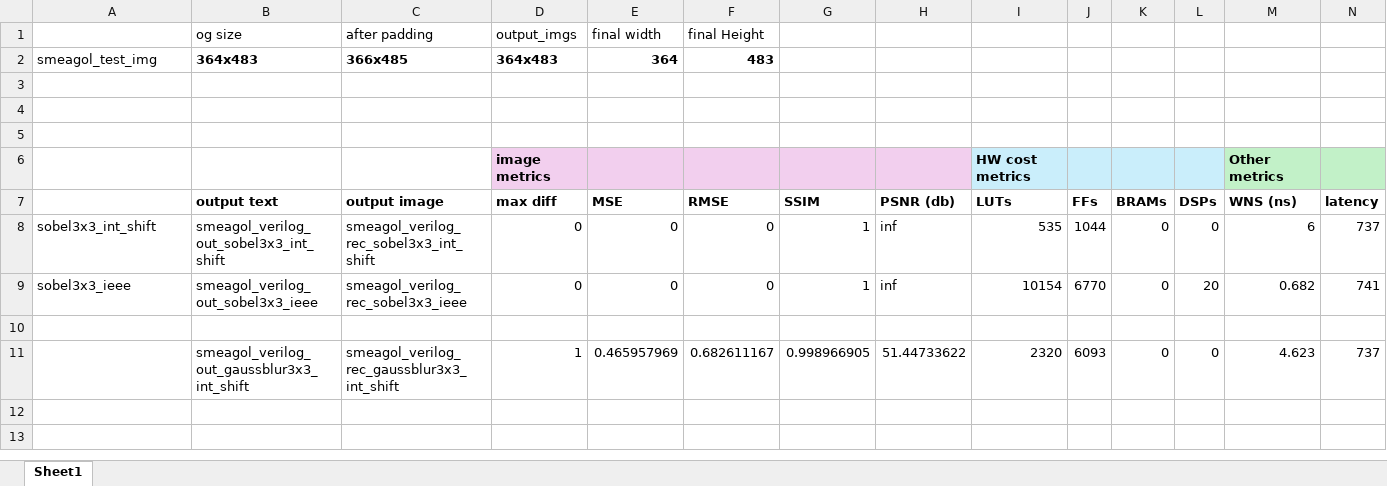
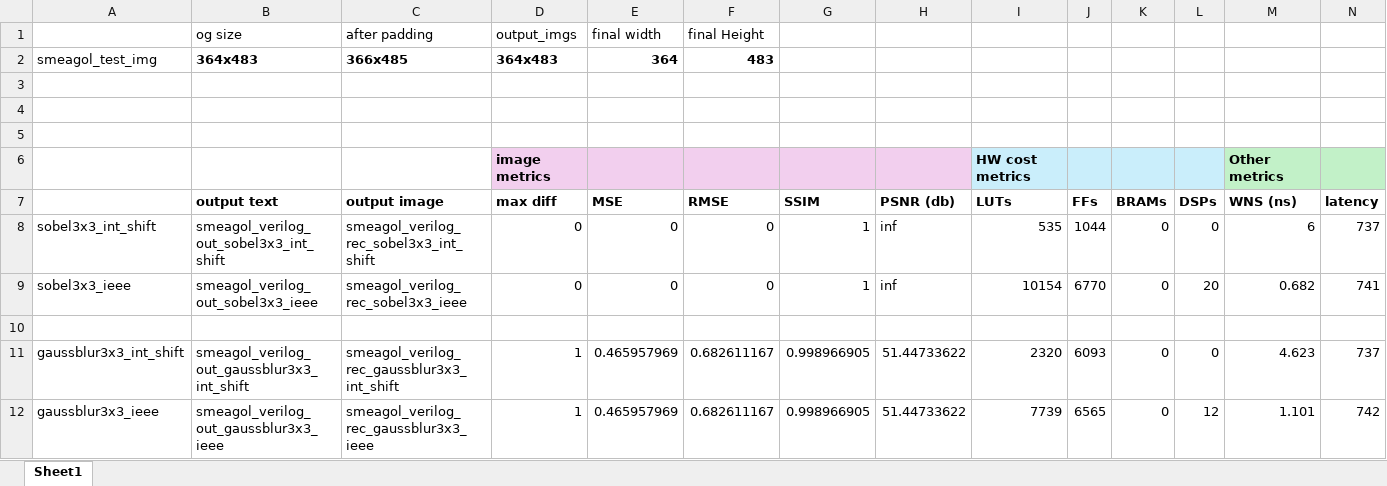
Before and after one commit to NefeliZ/thesis-image-analysis-fpga, an Excel workbook: filter-cases/final_img/metrics_3x3.xlsx, sheet Sheet1, drawn as a sheet; only a part is shown; values as stored, in another font and other column widths than the file's, no borders; rows hold the shown columns only; the diff names each change by its address in the sheet, - before the commit and + after, or states it on an @@ line.

Commit message:
gaussian blur 3x3 ieee - ver code and results

```diff
--- a/filter-cases/final_img/metrics_3x3.xlsx (sheet Sheet1)
+++ b/filter-cases/final_img/metrics_3x3.xlsx (sheet Sheet1)
-A11: (empty)
+A11: gaussblur3x3_int_shift
+row 12: gaussblur3x3_ieee | smeagol_verilog_out_gaussblur3x3_ieee | smeagol_verilog_rec_gaussblur3x3_ieee | 1 | 0.465957969 | 0.682611167 | 0.998966905 | 51.44733622 | 7739 | 6565 | 0 | 12 | 1.101 | 742
```
Also changed, not shown: 18 other files.
